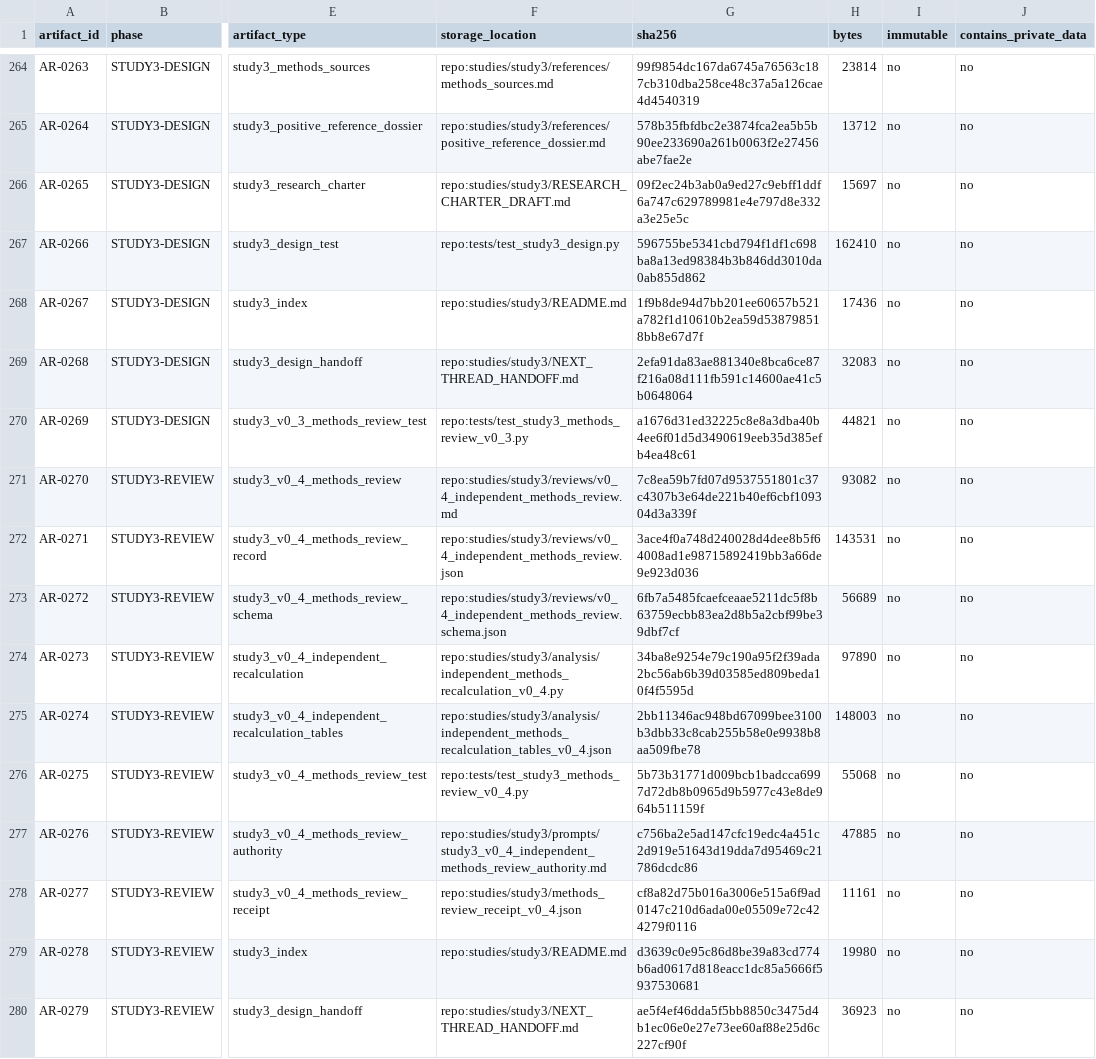
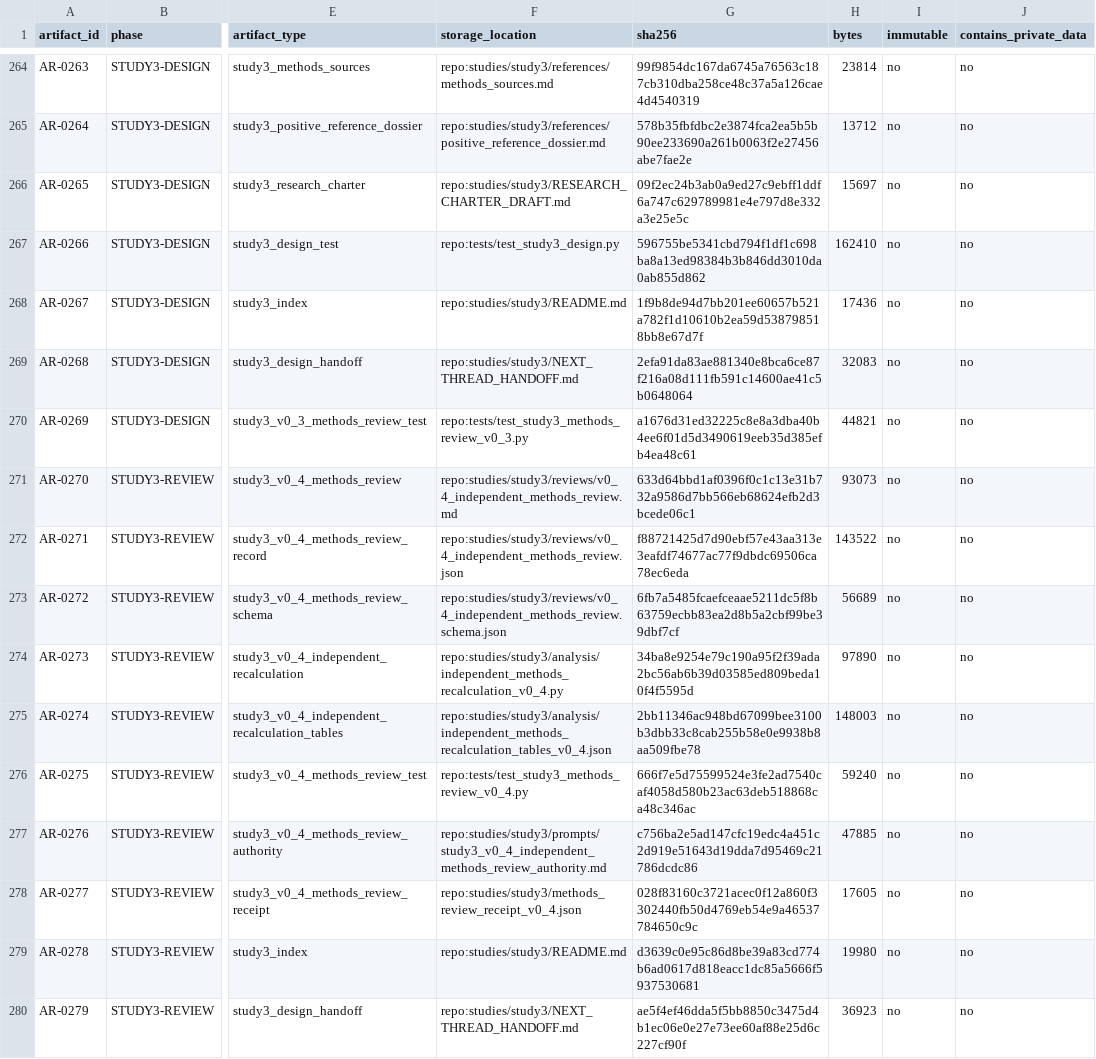
Before and after one commit to Alanjiao1988/J-space-observation, a CSV file: paper/artifact_index.csv, drawn as a sheet; only a part is shown, gaps mark what is left out; the diff names each change by its address in the sheet, - before the commit and + after, or states it on an @@ line.

```diff
--- a/paper/artifact_index.csv
+++ b/paper/artifact_index.csv
-G271 (sha256): 7c8ea59b7fd07d9537551801c37c4307b3e64de221b40ef6cbf109304d3a339f
+G271 (sha256): 633d64bbd1af0396f0c1c13e31b732a9586d7bb566eb68624efb2d3bcede06c1
-H271 (bytes): 93082
+H271 (bytes): 93073
-G272 (sha256): 3ace4f0a748d240028d4dee8b5f64008ad1e98715892419bb3a66de9e923d036
+G272 (sha256): f88721425d7d90ebf57e43aa313e3eafdf74677ac77f9dbdc69506ca78ec6eda
-H272 (bytes): 143531
+H272 (bytes): 143522
-G276 (sha256): 5b73b31771d009bcb1badcca6997d72db8b0965d9b5977c43e8de964b511159f
+G276 (sha256): 666f7e5d75599524e3fe2ad7540caf4058d580b23ac63deb518868ca48c346ac
-H276 (bytes): 55068
+H276 (bytes): 59240
-G278 (sha256): cf8a82d75b016a3006e515a6f9ad0147c210d6ada00e05509e72c424279f0116
+G278 (sha256): 028f83160c3721acec0f12a860f3302440fb50d4769eb54e9a46537784650c9c
-H278 (bytes): 11161
+H278 (bytes): 17605
```
Also changed, not shown: 5 other files.
